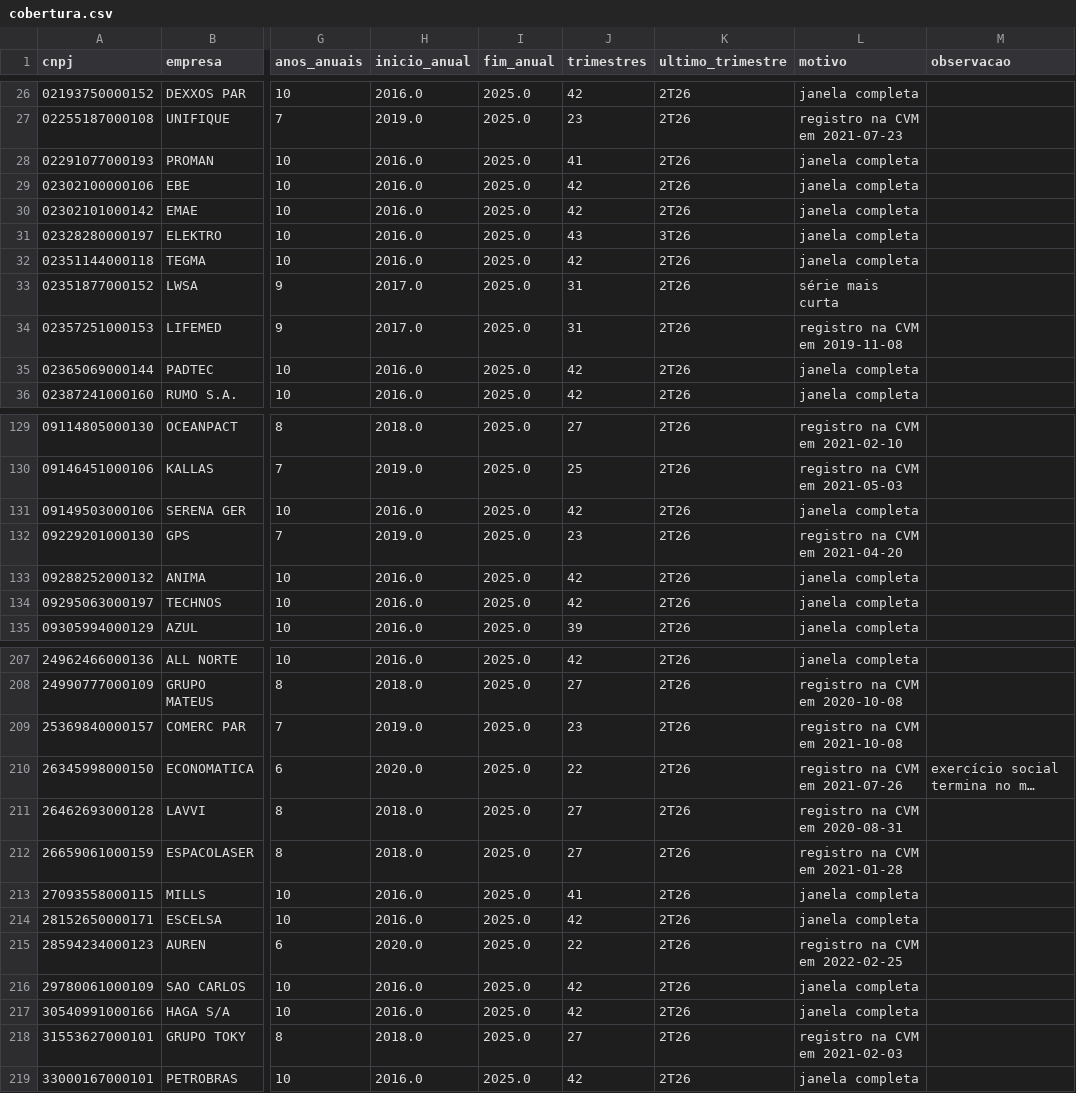
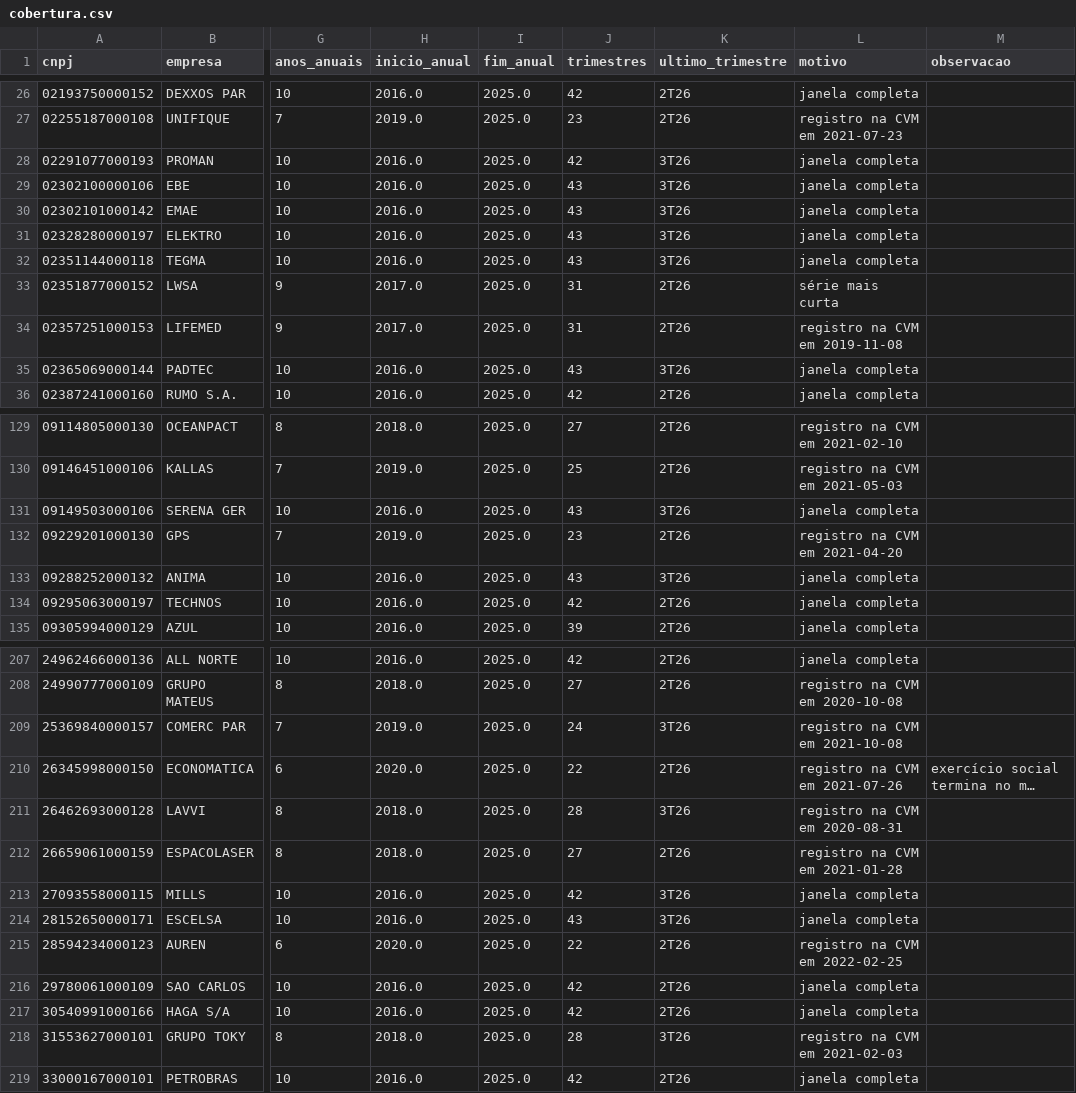
Before and after one commit to pricediscoveryblog-ops/universo-setorial, a CSV file: saidas/universo/cobertura.csv, drawn as a sheet; only a part is shown, gaps mark what is left out; long unchanged cells end in …; the diff covers the shown part only; the diff names each change by its address in the sheet, - before the commit and + after, or states it on an @@ line.

Commit message:
coletor setorial: 2026-11-10

```diff
--- a/saidas/universo/cobertura.csv
+++ b/saidas/universo/cobertura.csv
-J28 (trimestres): 41
+J28 (trimestres): 42
-K28:K30 (ultimo_trimestre): 2T26
+K28:K30 (ultimo_trimestre): 3T26
-J29:J30 (trimestres): 42
+J29:J30 (trimestres): 43
-J32 (trimestres): 42
+J32 (trimestres): 43
-K32 (ultimo_trimestre): 2T26
+K32 (ultimo_trimestre): 3T26
-J35 (trimestres): 42
+J35 (trimestres): 43
-K35 (ultimo_trimestre): 2T26
+K35 (ultimo_trimestre): 3T26
-J131 (trimestres): 42
+J131 (trimestres): 43
-K131 (ultimo_trimestre): 2T26
+K131 (ultimo_trimestre): 3T26
-J133 (trimestres): 42
+J133 (trimestres): 43
-K133 (ultimo_trimestre): 2T26
+K133 (ultimo_trimestre): 3T26
-J209 (trimestres): 23
+J209 (trimestres): 24
-K209 (ultimo_trimestre): 2T26
+K209 (ultimo_trimestre): 3T26
-J211 (trimestres): 27
+J211 (trimestres): 28
-K211 (ultimo_trimestre): 2T26
+K211 (ultimo_trimestre): 3T26
-J213 (trimestres): 41
+J213 (trimestres): 42
-K213:K214 (ultimo_trimestre): 2T26
+K213:K214 (ultimo_trimestre): 3T26
-J214 (trimestres): 42
+J214 (trimestres): 43
-J218 (trimestres): 27
+J218 (trimestres): 28
-K218 (ultimo_trimestre): 2T26
+K218 (ultimo_trimestre): 3T26
```
Also changed, not shown: 99 edited cells elsewhere in this file, 11 other files.
